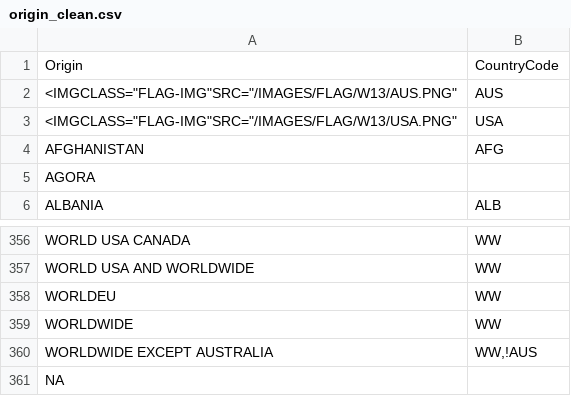
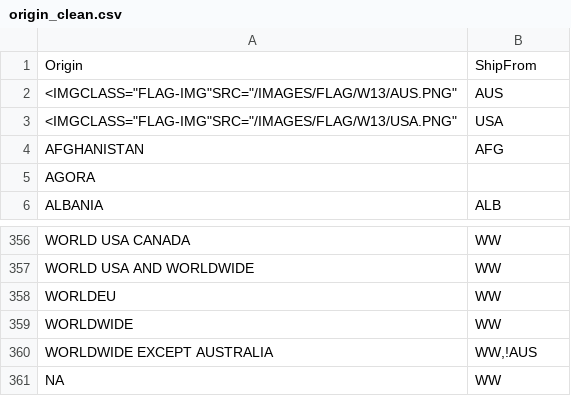
Before and after one commit to davide-perez/datavisexp-agora, a CSV file: data/origin_clean.csv, drawn as a sheet; only a part is shown, gaps mark what is left out.

```diff
--- a/data/origin_clean.csv
+++ b/data/origin_clean.csv
@@ -1,2 +1,2 @@
-Origin;CountryCode
+Origin;ShipFrom
 "<IMGCLASS=""FLAG-IMG""SRC=""/IMAGES/FLAG/W13/AUS.PNG""";AUS
@@ -360,2 +360,2 @@ WORLDWIDE;WW
 WORLDWIDE EXCEPT AUSTRALIA;WW,!AUS
-NA;
+NA;WW
```
Also changed, not shown: data/destination_clean.csv, 2 other files.
